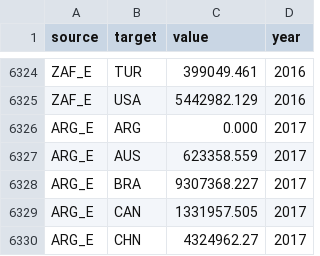
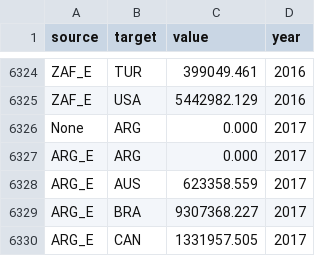
Before and after one commit to Sherry-yzz/data_2018, a CSV file: trade_data_new.csv, drawn as a sheet; only a part is shown, gaps mark what is left out; the shorter side is filled out with more unchanged rows; the diff names each change by its address in the sheet, - before the commit and + after, or states it on an @@ line.

Commit message:
Update trade_data_new.csv

```diff
--- a/trade_data_new.csv
+++ b/trade_data_new.csv
+row 6326: None | ARG | 0.000 | 2017
```
